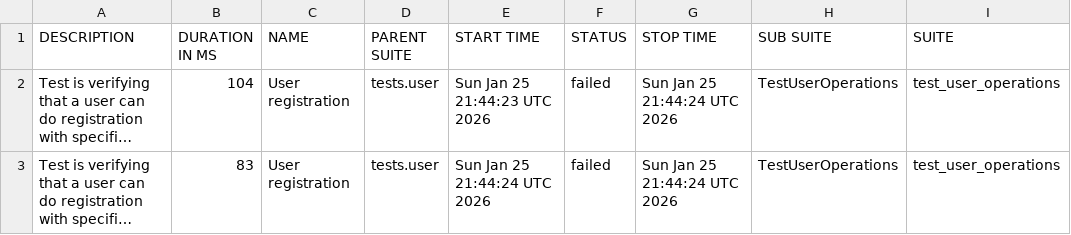
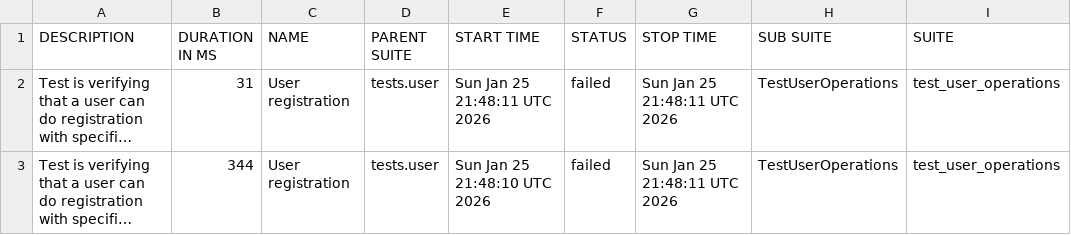
Before and after one commit to Valerii-Synenko/python-backend-tests, a CSV file: 82/data/suites.csv, drawn as a sheet; only a part is shown; long unchanged cells end in …; the diff names each change by its address in the sheet, - before the commit and + after, or states it on an @@ line.

```diff
--- a/82/data/suites.csv
+++ b/82/data/suites.csv
-B2 (DURATION IN MS): 104
+B2 (DURATION IN MS): 31
-E2 (START TIME): Sun Jan 25 21:44:23 UTC 2026
+E2 (START TIME): Sun Jan 25 21:48:11 UTC 2026
-G2:G3 (STOP TIME): Sun Jan 25 21:44:24 UTC 2026
+G2:G3 (STOP TIME): Sun Jan 25 21:48:11 UTC 2026
-B3 (DURATION IN MS): 83
+B3 (DURATION IN MS): 344
-E3 (START TIME): Sun Jan 25 21:44:24 UTC 2026
+E3 (START TIME): Sun Jan 25 21:48:10 UTC 2026
```
Also changed, not shown: 28 other files.
